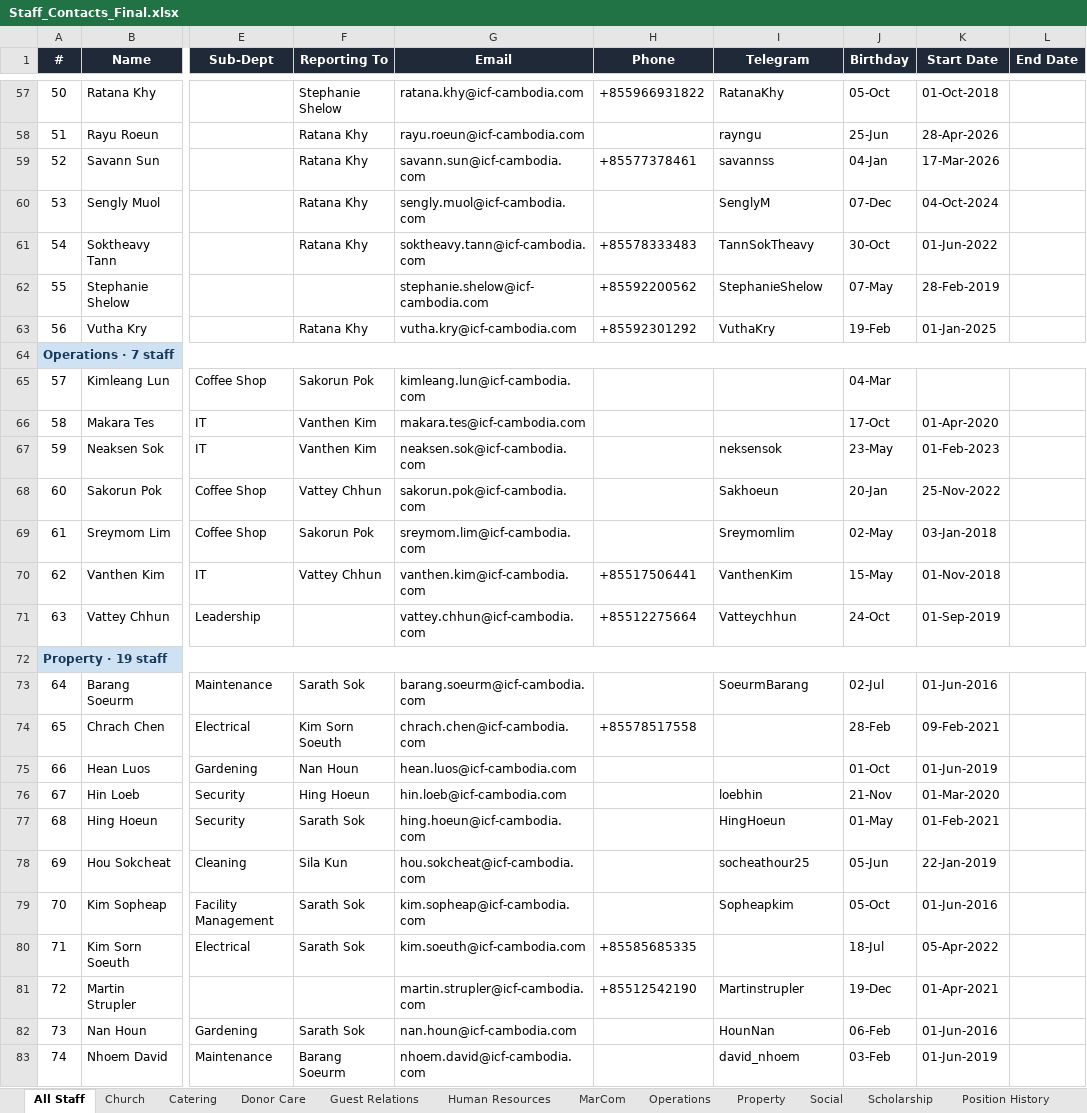
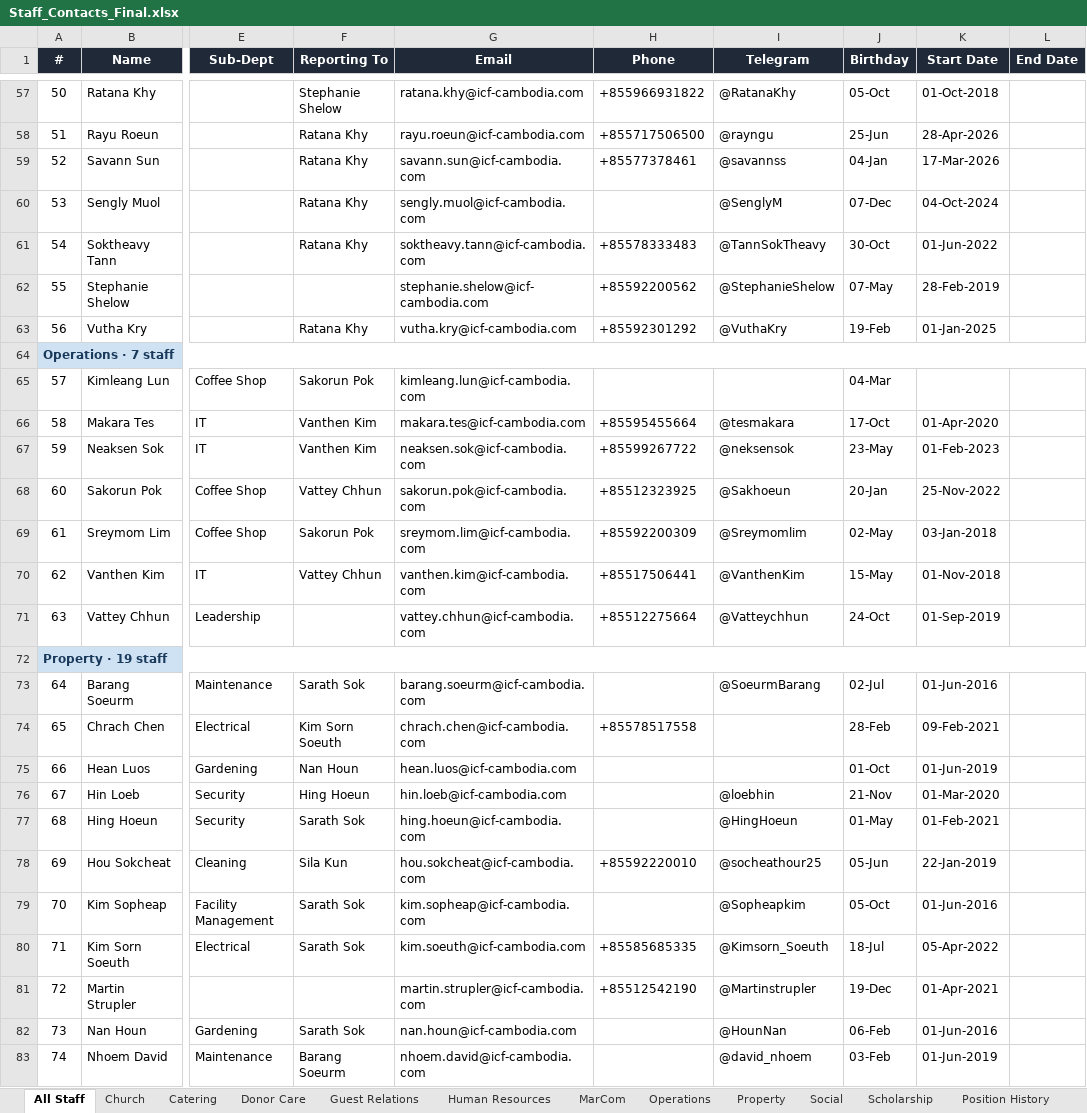
Before and after one commit to vanthenkim/ICF-Staff-Hub, an Excel workbook: Staff_Contacts_Final.xlsx, sheet All Staff, drawn as a sheet; only a part is shown, gaps mark what is left out; values as stored, in another font and other column widths than the file's, no borders; the diff covers the shown part only; the diff names each change by its address in the sheet, - before the commit and + after, or states it on an @@ line.

Commit message:
Update Staff_Contacts_Final.xlsx

```diff
--- a/Staff_Contacts_Final.xlsx (sheet All Staff)
+++ b/Staff_Contacts_Final.xlsx (sheet All Staff)
-I57 (Telegram): RatanaKhy
+I57 (Telegram): @RatanaKhy
-H58 (Phone): (empty)
+H58 (Phone): +855717506500
-I58 (Telegram): rayngu
+I58 (Telegram): @rayngu
-I59 (Telegram): savannss
+I59 (Telegram): @savannss
-I60 (Telegram): SenglyM
+I60 (Telegram): @SenglyM
-I61 (Telegram): TannSokTheavy
+I61 (Telegram): @TannSokTheavy
-I62 (Telegram): StephanieShelow
+I62 (Telegram): @StephanieShelow
-I63 (Telegram): VuthaKry
+I63 (Telegram): @VuthaKry
-H66 (Phone): (empty)
+H66 (Phone): +85595455664
-I66 (Telegram): (empty)
+I66 (Telegram): @tesmakara
-H67 (Phone): (empty)
+H67 (Phone): +85599267722
-I67 (Telegram): neksensok
+I67 (Telegram): @neksensok
-H68 (Phone): (empty)
+H68 (Phone): +85512323925
-I68 (Telegram): Sakhoeun
+I68 (Telegram): @Sakhoeun
-H69 (Phone): (empty)
+H69 (Phone): +85592200309
-I69 (Telegram): Sreymomlim
+I69 (Telegram): @Sreymomlim
-I70 (Telegram): VanthenKim
+I70 (Telegram): @VanthenKim
-I71 (Telegram): Vatteychhun
+I71 (Telegram): @Vatteychhun
-I73 (Telegram): SoeurmBarang
+I73 (Telegram): @SoeurmBarang
-I76 (Telegram): loebhin
+I76 (Telegram): @loebhin
-I77 (Telegram): HingHoeun
+I77 (Telegram): @HingHoeun
-H78 (Phone): (empty)
+H78 (Phone): +85592220010
-I78 (Telegram): socheathour25
+I78 (Telegram): @socheathour25
-I79 (Telegram): Sopheapkim
+I79 (Telegram): @Sopheapkim
-I80 (Telegram): (empty)
+I80 (Telegram): @Kimsorn_Soeuth
-I81 (Telegram): Martinstrupler
+I81 (Telegram): @Martinstrupler
-I82 (Telegram): HounNan
+I82 (Telegram): @HounNan
-I83 (Telegram): david_nhoem
+I83 (Telegram): @david_nhoem
```
Also changed, not shown: 128 edited cells elsewhere in this sheet.
